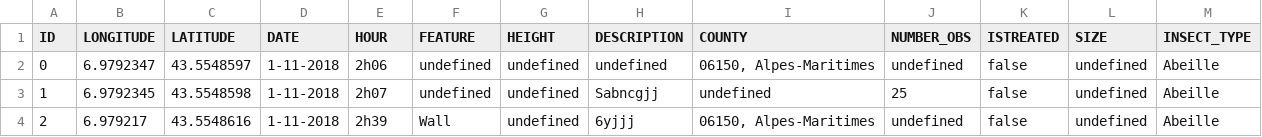
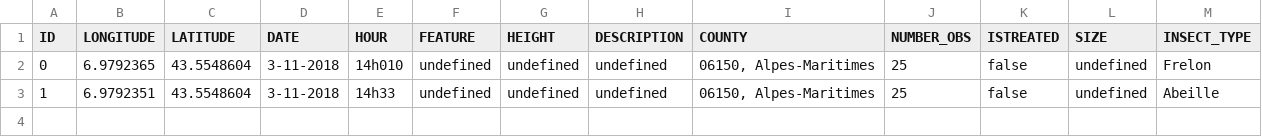
Before and after one commit to theocholley/ApisCampus, a CSV file: app/server/file/swarms.csv, drawn as a sheet.

```diff
--- a/app/server/file/swarms.csv
+++ b/app/server/file/swarms.csv
@@ -1,4 +1,3 @@
 ID;LONGITUDE;LATITUDE;DATE;HOUR;FEATURE;HEIGHT;DESCRIPTION;COUNTY;NUMBER_OBS;ISTREATED;SIZE;INSECT_TYPE
-0;6.9792347;43.5548597;1-11-2018;2h06;undefined;undefined;undefined;06150, Alpes-Maritimes;undefined;false;undefined;Abeille
-1;6.9792345;43.5548598;1-11-2018;2h07;undefined;undefined;Sabncgjj;undefined;25;false;undefined;Abeille
-2;6.979217;43.5548616;1-11-2018;2h39;Wall;undefined;6yjjj;06150, Alpes-Maritimes;undefined;false;undefined;Abeille
+0;6.9792365;43.5548604;3-11-2018;14h010;undefined;undefined;undefined;06150, Alpes-Maritimes;25;false;undefined;Frelon
+1;6.9792351;43.5548604;3-11-2018;14h33;undefined;undefined;undefined;06150, Alpes-Maritimes;25;false;undefined;Abeille
```
Also changed, not shown: 10 other files.
